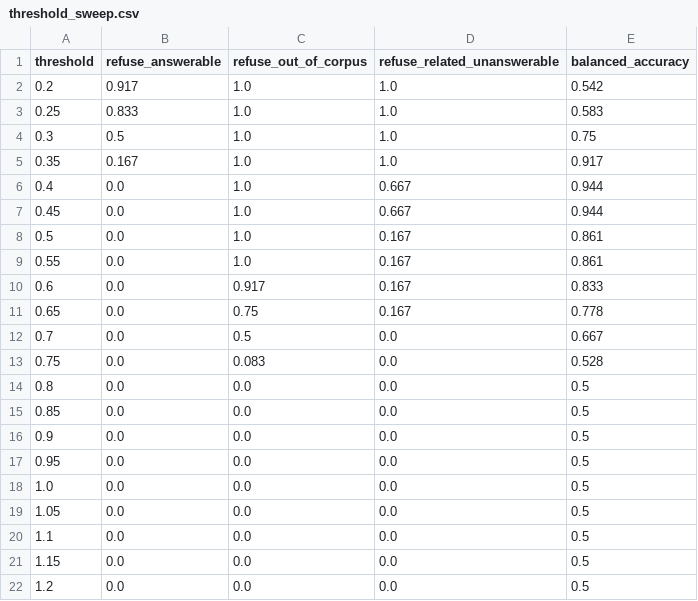
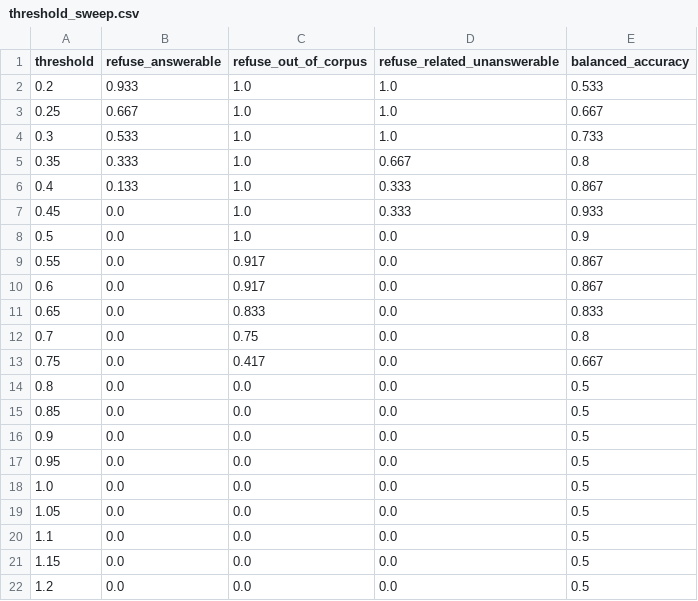
Before and after one commit to MrMomoLegend/ai-orchestrator, a CSV file: results/threshold_sweep.csv, drawn as a sheet.

```diff
--- a/results/threshold_sweep.csv
+++ b/results/threshold_sweep.csv
@@ -1,14 +1,14 @@
 threshold,refuse_answerable,refuse_out_of_corpus,refuse_related_unanswerable,balanced_accuracy
-0.2,0.917,1.0,1.0,0.542
-0.25,0.833,1.0,1.0,0.583
-0.3,0.5,1.0,1.0,0.75
-0.35,0.167,1.0,1.0,0.917
-0.4,0.0,1.0,0.667,0.944
-0.45,0.0,1.0,0.667,0.944
-0.5,0.0,1.0,0.167,0.861
-0.55,0.0,1.0,0.167,0.861
-0.6,0.0,0.917,0.167,0.833
-0.65,0.0,0.75,0.167,0.778
-0.7,0.0,0.5,0.0,0.667
-0.75,0.0,0.083,0.0,0.528
+0.2,0.933,1.0,1.0,0.533
+0.25,0.667,1.0,1.0,0.667
+0.3,0.533,1.0,1.0,0.733
+0.35,0.333,1.0,0.667,0.8
+0.4,0.133,1.0,0.333,0.867
+0.45,0.0,1.0,0.333,0.933
+0.5,0.0,1.0,0.0,0.9
+0.55,0.0,0.917,0.0,0.867
+0.6,0.0,0.917,0.0,0.867
+0.65,0.0,0.833,0.0,0.833
+0.7,0.0,0.75,0.0,0.8
+0.75,0.0,0.417,0.0,0.667
 0.8,0.0,0.0,0.0,0.5
```
Also changed, not shown: results/threshold_distances.csv, 46 other files.
